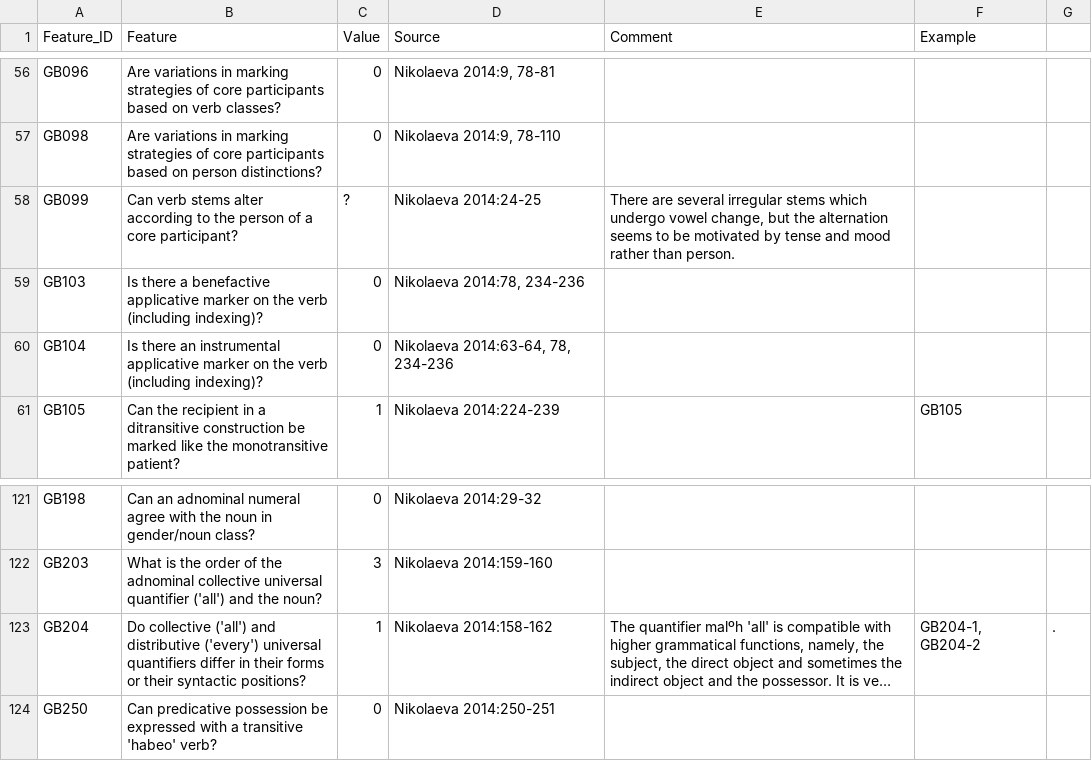
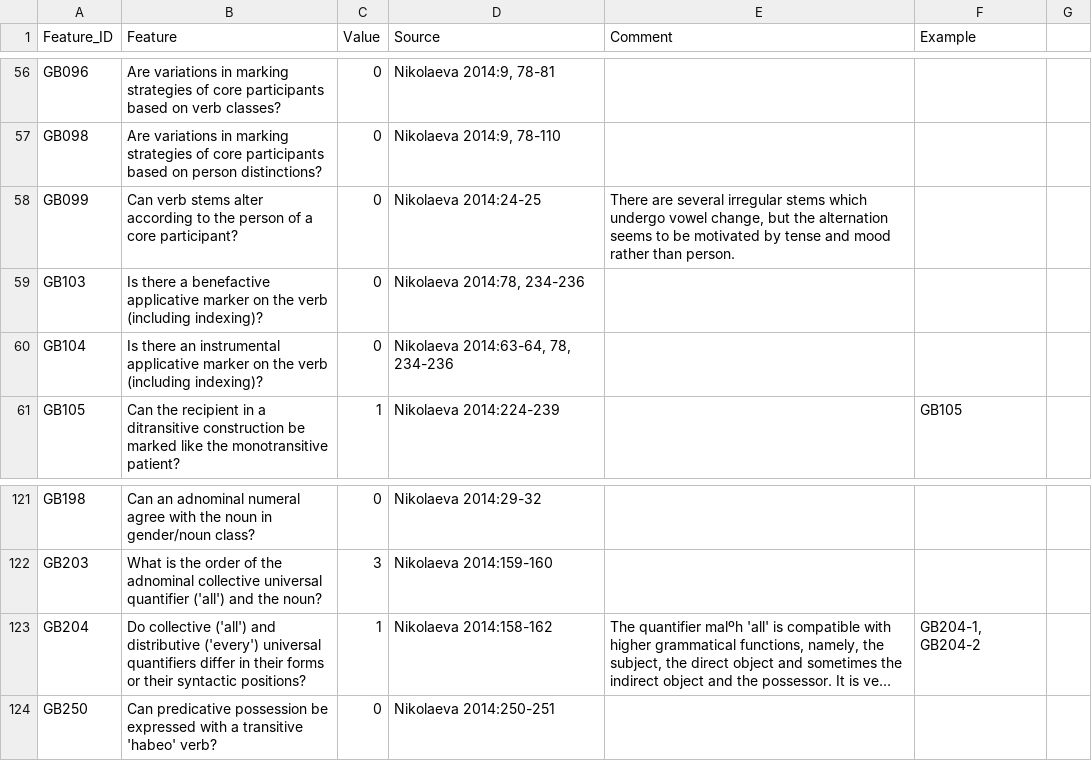
Before and after one commit to bedlan/uratyp-1, a CSV file: raw/GB/language-tables/Tundra_Nenets.csv, drawn as a sheet; only a part is shown, gaps mark what is left out; long unchanged cells end in …; the diff names each change by its address in the sheet, - before the commit and + after, or states it on an @@ line.

Commit message:
Changes in descriptions and updating tables

```diff
--- a/raw/GB/language-tables/Tundra_Nenets.csv
+++ b/raw/GB/language-tables/Tundra_Nenets.csv
-C58 (Value): ?
+C58 (Value): 0
-G123: .
+G123: (empty)
```
Also changed, not shown: raw/UT/language-tables/Finnish_examples.csv, 10 other files.
